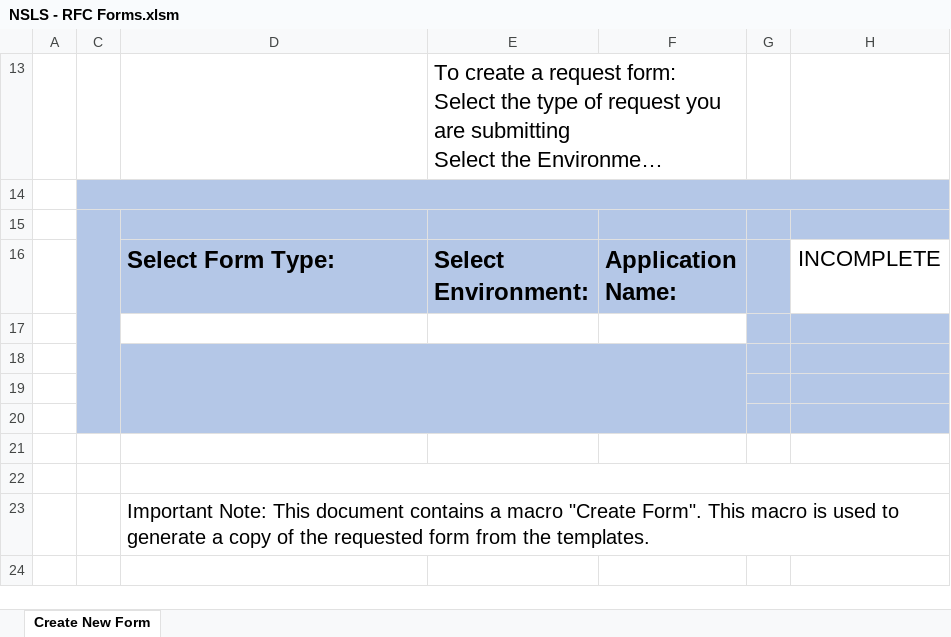
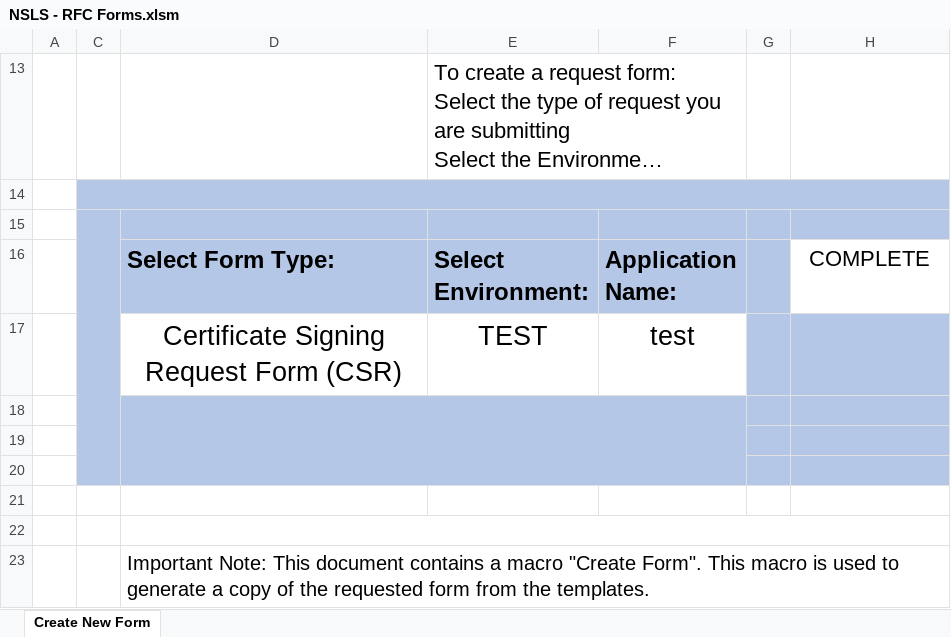
Before and after one commit to Digital-Platform-Services/My-NS-Account, an Excel workbook: Forms/NSLS - RFC Forms.xlsm, sheet Create New Form, drawn as a sheet; long unchanged cells end in …; values as stored, in another font and other column widths than the file's, no borders; charts and pictures and conditional formats not drawn; the diff names each change by its address in the sheet, - before the commit and + after, or states it on an @@ line.

Commit message:
Update NSLS RFC Form
Latest RFC form including the French fields for Release 2.3

```diff
--- a/Forms/NSLS - RFC Forms.xlsm (sheet Create New Form)
+++ b/Forms/NSLS - RFC Forms.xlsm (sheet Create New Form)
-H16: INCOMPLETE
+H16: COMPLETE
-row 17: (empty)
+row 17:  |  | Certificate Signing Request Form (CSR) | TEST | test
```
